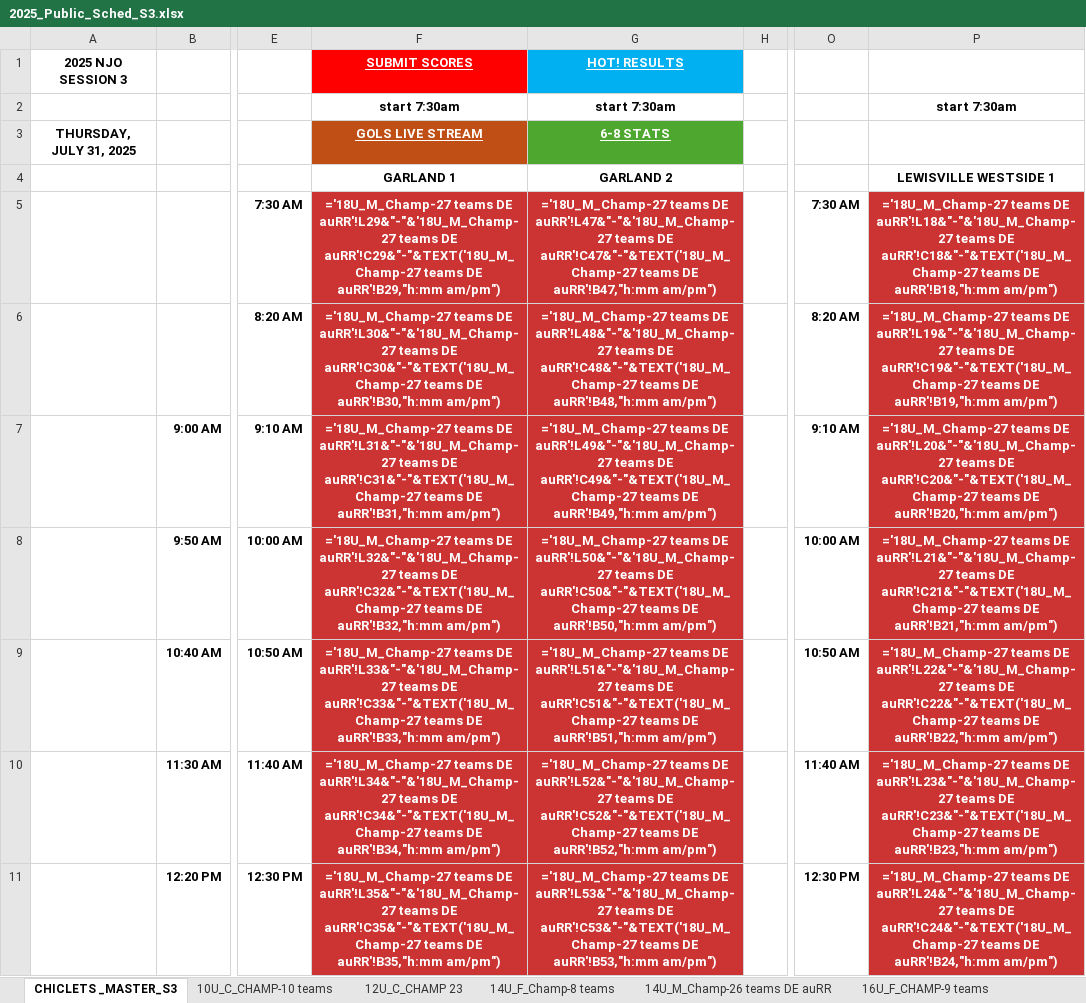
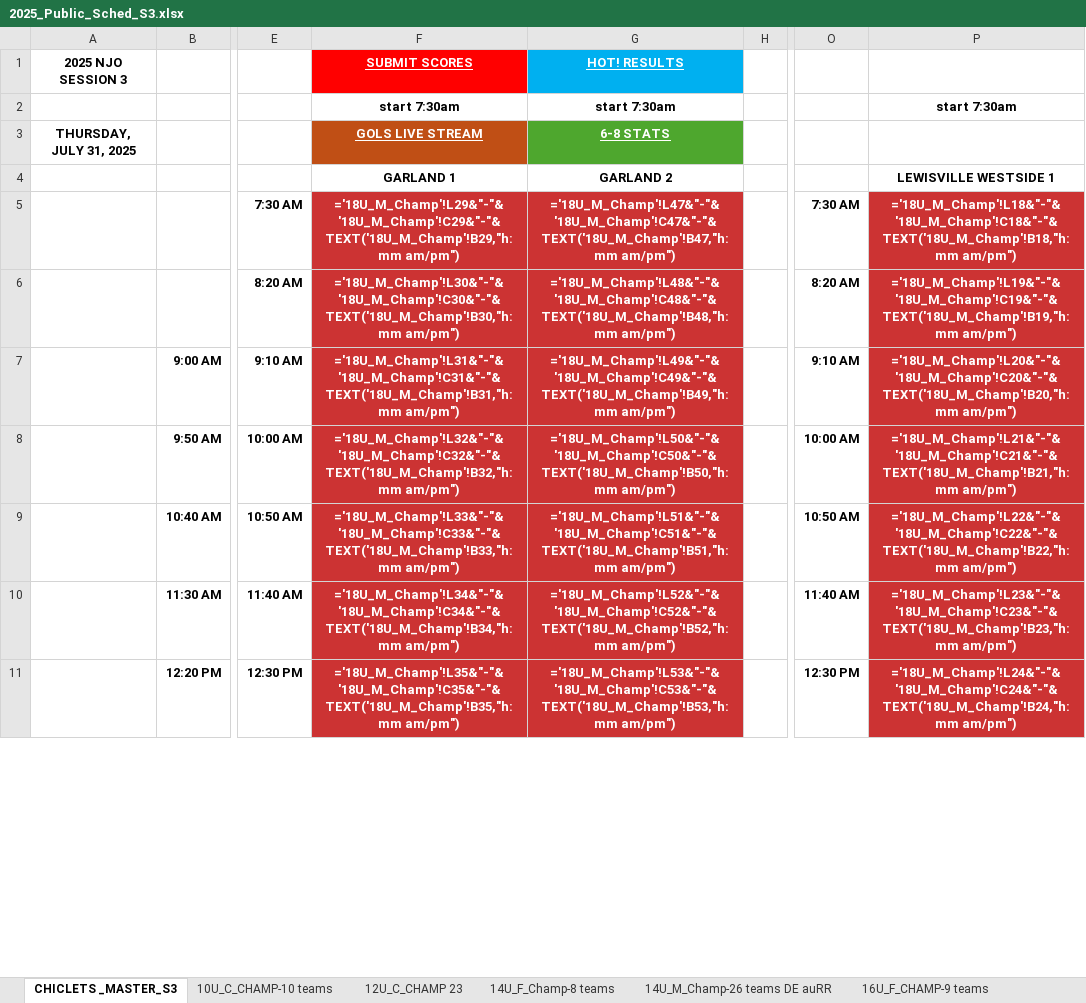
Before and after one commit to gpbaum/Southside-Tracker, an Excel workbook: 2025_Public_Sched_S3.xlsx, sheet CHICLETS _MASTER_S3, drawn as a sheet; only a part is shown, gaps mark what is left out; values as stored, in another font and other column widths than the file's, no borders; formulas are shown in place of their values; the diff covers the shown part only; the diff names each change by its address in the sheet, - before the commit and + after, or states it on an @@ line.

Commit message:
Add files via upload

```diff
--- a/2025_Public_Sched_S3.xlsx (sheet CHICLETS _MASTER_S3)
+++ b/2025_Public_Sched_S3.xlsx (sheet CHICLETS _MASTER_S3)
-F5: ='18U_M_Champ-27 teams DE auRR'!L29&"-"&'18U_M_Champ-27 teams DE auRR'!C29&"-"&TEXT('18U_M_Champ-27 teams DE auRR'!B29,"h:mm am/pm")
+F5: ='18U_M_Champ'!L29&"-"&'18U_M_Champ'!C29&"-"&TEXT('18U_M_Champ'!B29,"h:mm am/pm")
-G5: ='18U_M_Champ-27 teams DE auRR'!L47&"-"&'18U_M_Champ-27 teams DE auRR'!C47&"-"&TEXT('18U_M_Champ-27 teams DE auRR'!B47,"h:mm am/pm")
+G5: ='18U_M_Champ'!L47&"-"&'18U_M_Champ'!C47&"-"&TEXT('18U_M_Champ'!B47,"h:mm am/pm")
-P5: ='18U_M_Champ-27 teams DE auRR'!L18&"-"&'18U_M_Champ-27 teams DE auRR'!C18&"-"&TEXT('18U_M_Champ-27 teams DE auRR'!B18,"h:mm am/pm")
+P5: ='18U_M_Champ'!L18&"-"&'18U_M_Champ'!C18&"-"&TEXT('18U_M_Champ'!B18,"h:mm am/pm")
-F6: ='18U_M_Champ-27 teams DE auRR'!L30&"-"&'18U_M_Champ-27 teams DE auRR'!C30&"-"&TEXT('18U_M_Champ-27 teams DE auRR'!B30,"h:mm am/pm")
+F6: ='18U_M_Champ'!L30&"-"&'18U_M_Champ'!C30&"-"&TEXT('18U_M_Champ'!B30,"h:mm am/pm")
-G6: ='18U_M_Champ-27 teams DE auRR'!L48&"-"&'18U_M_Champ-27 teams DE auRR'!C48&"-"&TEXT('18U_M_Champ-27 teams DE auRR'!B48,"h:mm am/pm")
+G6: ='18U_M_Champ'!L48&"-"&'18U_M_Champ'!C48&"-"&TEXT('18U_M_Champ'!B48,"h:mm am/pm")
-P6: ='18U_M_Champ-27 teams DE auRR'!L19&"-"&'18U_M_Champ-27 teams DE auRR'!C19&"-"&TEXT('18U_M_Champ-27 teams DE auRR'!B19,"h:mm am/pm")
+P6: ='18U_M_Champ'!L19&"-"&'18U_M_Champ'!C19&"-"&TEXT('18U_M_Champ'!B19,"h:mm am/pm")
-F7: ='18U_M_Champ-27 teams DE auRR'!L31&"-"&'18U_M_Champ-27 teams DE auRR'!C31&"-"&TEXT('18U_M_Champ-27 teams DE auRR'!B31,"h:mm am/pm")
+F7: ='18U_M_Champ'!L31&"-"&'18U_M_Champ'!C31&"-"&TEXT('18U_M_Champ'!B31,"h:mm am/pm")
-G7: ='18U_M_Champ-27 teams DE auRR'!L49&"-"&'18U_M_Champ-27 teams DE auRR'!C49&"-"&TEXT('18U_M_Champ-27 teams DE auRR'!B49,"h:mm am/pm")
+G7: ='18U_M_Champ'!L49&"-"&'18U_M_Champ'!C49&"-"&TEXT('18U_M_Champ'!B49,"h:mm am/pm")
-P7: ='18U_M_Champ-27 teams DE auRR'!L20&"-"&'18U_M_Champ-27 teams DE auRR'!C20&"-"&TEXT('18U_M_Champ-27 teams DE auRR'!B20,"h:mm am/pm")
+P7: ='18U_M_Champ'!L20&"-"&'18U_M_Champ'!C20&"-"&TEXT('18U_M_Champ'!B20,"h:mm am/pm")
-F8: ='18U_M_Champ-27 teams DE auRR'!L32&"-"&'18U_M_Champ-27 teams DE auRR'!C32&"-"&TEXT('18U_M_Champ-27 teams DE auRR'!B32,"h:mm am/pm")
+F8: ='18U_M_Champ'!L32&"-"&'18U_M_Champ'!C32&"-"&TEXT('18U_M_Champ'!B32,"h:mm am/pm")
-G8: ='18U_M_Champ-27 teams DE auRR'!L50&"-"&'18U_M_Champ-27 teams DE auRR'!C50&"-"&TEXT('18U_M_Champ-27 teams DE auRR'!B50,"h:mm am/pm")
+G8: ='18U_M_Champ'!L50&"-"&'18U_M_Champ'!C50&"-"&TEXT('18U_M_Champ'!B50,"h:mm am/pm")
-P8: ='18U_M_Champ-27 teams DE auRR'!L21&"-"&'18U_M_Champ-27 teams DE auRR'!C21&"-"&TEXT('18U_M_Champ-27 teams DE auRR'!B21,"h:mm am/pm")
+P8: ='18U_M_Champ'!L21&"-"&'18U_M_Champ'!C21&"-"&TEXT('18U_M_Champ'!B21,"h:mm am/pm")
-F9: ='18U_M_Champ-27 teams DE auRR'!L33&"-"&'18U_M_Champ-27 teams DE auRR'!C33&"-"&TEXT('18U_M_Champ-27 teams DE auRR'!B33,"h:mm am/pm")
+F9: ='18U_M_Champ'!L33&"-"&'18U_M_Champ'!C33&"-"&TEXT('18U_M_Champ'!B33,"h:mm am/pm")
-G9: ='18U_M_Champ-27 teams DE auRR'!L51&"-"&'18U_M_Champ-27 teams DE auRR'!C51&"-"&TEXT('18U_M_Champ-27 teams DE auRR'!B51,"h:mm am/pm")
+G9: ='18U_M_Champ'!L51&"-"&'18U_M_Champ'!C51&"-"&TEXT('18U_M_Champ'!B51,"h:mm am/pm")
-P9: ='18U_M_Champ-27 teams DE auRR'!L22&"-"&'18U_M_Champ-27 teams DE auRR'!C22&"-"&TEXT('18U_M_Champ-27 teams DE auRR'!B22,"h:mm am/pm")
+P9: ='18U_M_Champ'!L22&"-"&'18U_M_Champ'!C22&"-"&TEXT('18U_M_Champ'!B22,"h:mm am/pm")
-F10: ='18U_M_Champ-27 teams DE auRR'!L34&"-"&'18U_M_Champ-27 teams DE auRR'!C34&"-"&TEXT('18U_M_Champ-27 teams DE auRR'!B34,"h:mm am/pm")
+F10: ='18U_M_Champ'!L34&"-"&'18U_M_Champ'!C34&"-"&TEXT('18U_M_Champ'!B34,"h:mm am/pm")
-G10: ='18U_M_Champ-27 teams DE auRR'!L52&"-"&'18U_M_Champ-27 teams DE auRR'!C52&"-"&TEXT('18U_M_Champ-27 teams DE auRR'!B52,"h:mm am/pm")
+G10: ='18U_M_Champ'!L52&"-"&'18U_M_Champ'!C52&"-"&TEXT('18U_M_Champ'!B52,"h:mm am/pm")
-P10: ='18U_M_Champ-27 teams DE auRR'!L23&"-"&'18U_M_Champ-27 teams DE auRR'!C23&"-"&TEXT('18U_M_Champ-27 teams DE auRR'!B23,"h:mm am/pm")
+P10: ='18U_M_Champ'!L23&"-"&'18U_M_Champ'!C23&"-"&TEXT('18U_M_Champ'!B23,"h:mm am/pm")
-F11: ='18U_M_Champ-27 teams DE auRR'!L35&"-"&'18U_M_Champ-27 teams DE auRR'!C35&"-"&TEXT('18U_M_Champ-27 teams DE auRR'!B35,"h:mm am/pm")
+F11: ='18U_M_Champ'!L35&"-"&'18U_M_Champ'!C35&"-"&TEXT('18U_M_Champ'!B35,"h:mm am/pm")
-G11: ='18U_M_Champ-27 teams DE auRR'!L53&"-"&'18U_M_Champ-27 teams DE auRR'!C53&"-"&TEXT('18U_M_Champ-27 teams DE auRR'!B53,"h:mm am/pm")
+G11: ='18U_M_Champ'!L53&"-"&'18U_M_Champ'!C53&"-"&TEXT('18U_M_Champ'!B53,"h:mm am/pm")
-P11: ='18U_M_Champ-27 teams DE auRR'!L24&"-"&'18U_M_Champ-27 teams DE auRR'!C24&"-"&TEXT('18U_M_Champ-27 teams DE auRR'!B24,"h:mm am/pm")
+P11: ='18U_M_Champ'!L24&"-"&'18U_M_Champ'!C24&"-"&TEXT('18U_M_Champ'!B24,"h:mm am/pm")
```
Also changed, not shown: 87 edited cells elsewhere in this sheet, other sheet tabs.
